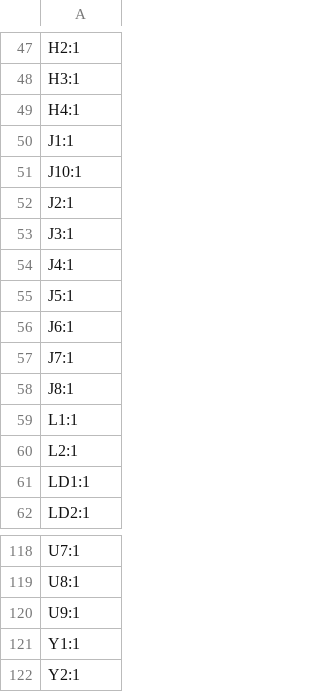
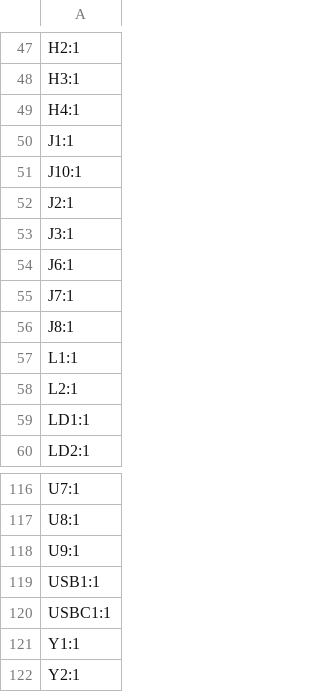
Before and after one commit to arlaneenalra/pi-pico-boards, a CSV file: reworked/frankless/production/designators.csv, drawn as a sheet; only a part is shown, gaps mark what is left out.

```diff
--- a/reworked/frankless/production/designators.csv
+++ b/reworked/frankless/production/designators.csv
@@ -53,4 +53,2 @@ J2:1
 J3:1
-J4:1
-J5:1
 J6:1
@@ -120,2 +118,4 @@ U8:1
 U9:1
+USB1:1
+USBC1:1
 Y1:1
```
Also changed, not shown: reworked/frankless/production/bom.csv, reworked/frankless/production/positions.csv, 17 other files.
